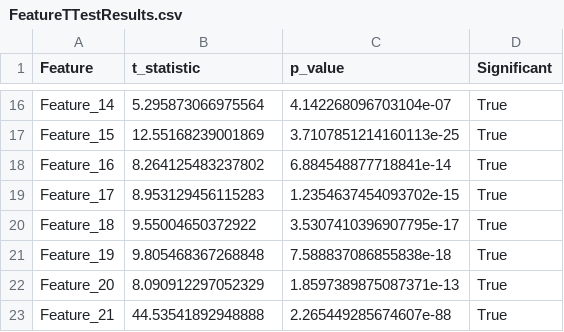
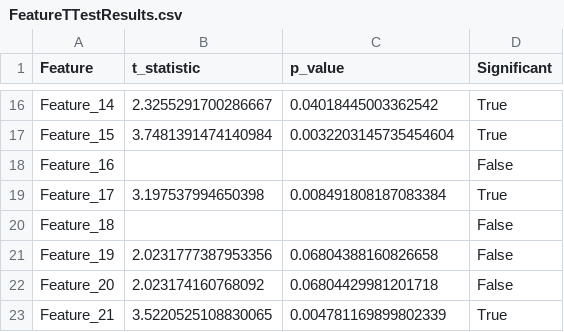
Before and after one commit to mathiisk/Mechanical-Interpretability, a CSV file: TSC/Outputs/FeatureTTestResults.csv, drawn as a sheet; only a part is shown, gaps mark what is left out; the diff covers the shown part only; the diff names each change by its address in the sheet, - before the commit and + after, or states it on an @@ line.

```diff
--- a/TSC/Outputs/FeatureTTestResults.csv
+++ b/TSC/Outputs/FeatureTTestResults.csv
-B16 (t_statistic): 5.295873066975564
+B16 (t_statistic): 2.3255291700286667
-C16 (p_value): 4.142268096703104e-07
+C16 (p_value): 0.04018445003362542
-B17 (t_statistic): 12.55168239001869
+B17 (t_statistic): 3.7481391474140984
-C17 (p_value): 3.7107851214160113e-25
+C17 (p_value): 0.0032203145735454604
-B18 (t_statistic): 8.264125483237802
+B18 (t_statistic): (empty)
-C18 (p_value): 6.884548877718841e-14
+C18 (p_value): (empty)
-D18 (Significant): True
+D18 (Significant): False
-B19 (t_statistic): 8.953129456115283
+B19 (t_statistic): 3.197537994650398
-C19 (p_value): 1.2354637454093702e-15
+C19 (p_value): 0.008491808187083384
-B20 (t_statistic): 9.55004650372922
+B20 (t_statistic): (empty)
-C20 (p_value): 3.5307410396907795e-17
+C20 (p_value): (empty)
-D20:D22 (Significant): True
+D20:D22 (Significant): False
-B21 (t_statistic): 9.805468367268848
+B21 (t_statistic): 2.0231777387953356
-C21 (p_value): 7.588837086855838e-18
+C21 (p_value): 0.06804388160826658
-B22 (t_statistic): 8.090912297052329
+B22 (t_statistic): 2.023174160768092
-C22 (p_value): 1.8597389875087371e-13
+C22 (p_value): 0.06804429981201718
-B23 (t_statistic): 44.53541892948888
+B23 (t_statistic): 3.5220525108830065
-C23 (p_value): 2.265449285674607e-88
+C23 (p_value): 0.004781169899802339
```
Also changed, not shown: 31 edited cells elsewhere in this file, TSC/Outputs/AggregatedInterventionStats.csv, TSC/Outputs/ClassMeans.csv, 13 other files.
